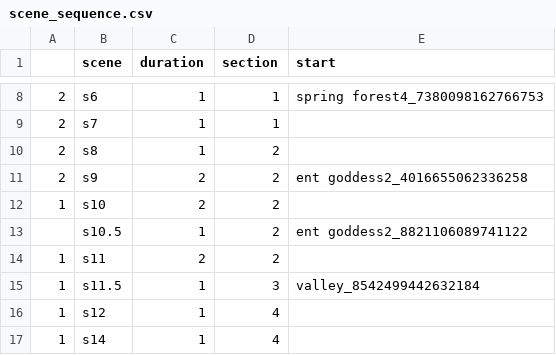
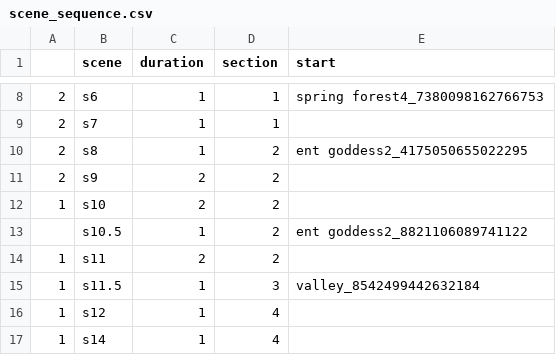
Before and after one commit to aspitarl/AI-Art, a CSV file: song_meta/emit/scene_sequence.csv, drawn as a sheet; only a part is shown, gaps mark what is left out.

Commit message:
tweak emit scene sequence

```diff
--- a/song_meta/emit/scene_sequence.csv
+++ b/song_meta/emit/scene_sequence.csv
@@ -9,4 +9,4 @@
 2,s7,1,1,,,
-2,s8,1,2,,,
-2,s9,2,2,ent goddess2_4016655062336258,,
+2,s8,1,2,ent goddess2_4175050655022295,,
+2,s9,2,2,,,
 1,s10,2,2,,,
```
